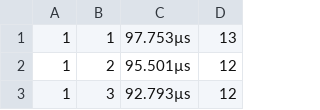
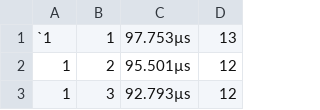
Before and after one commit to christopher-henderson/thesis, a CSV file: efficiency/timings.csv, drawn as a sheet; only a part is shown.

```diff
--- a/efficiency/timings.csv
+++ b/efficiency/timings.csv
@@ -1,2 +1,2 @@
-1, 1, 97.753µs, 13
+`1, 1, 97.753µs, 13
 1, 2, 95.501µs, 12
```
Also changed, not shown: 39 other files.
